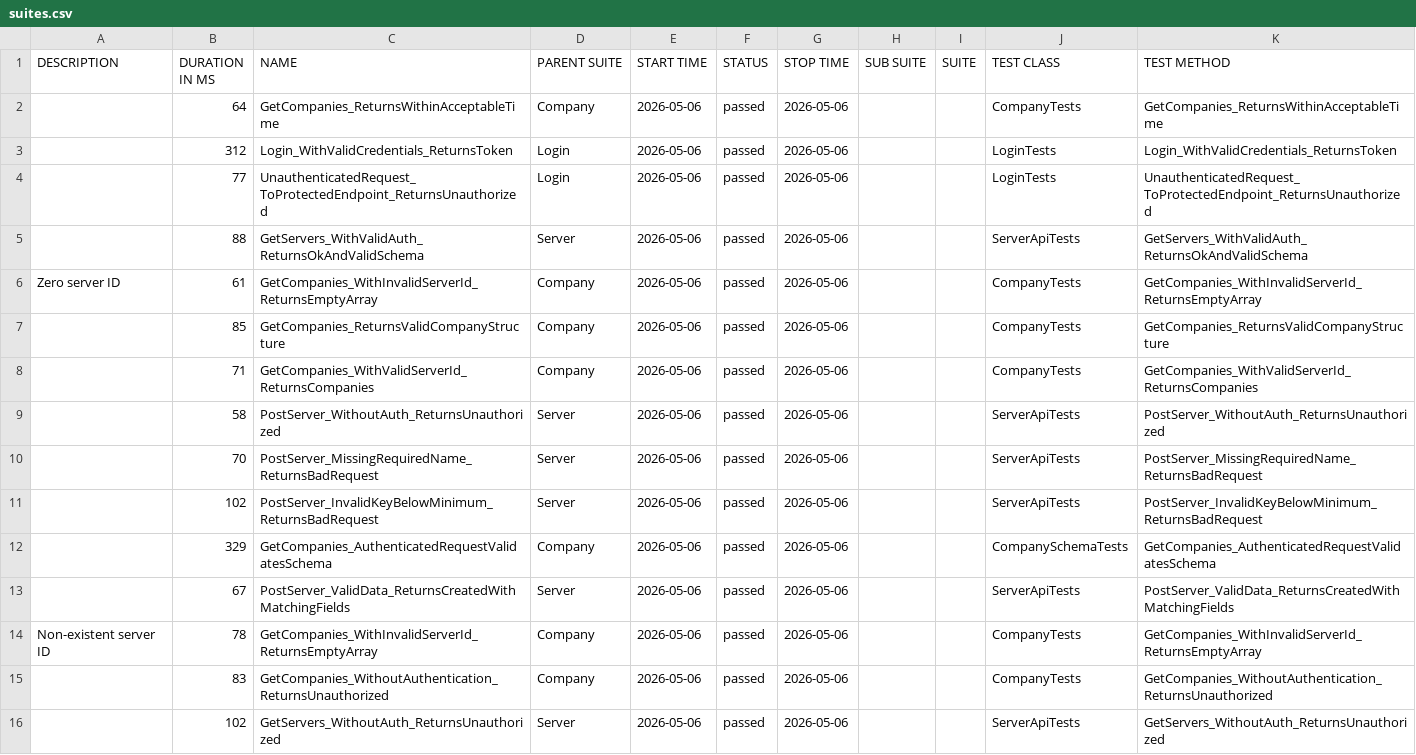
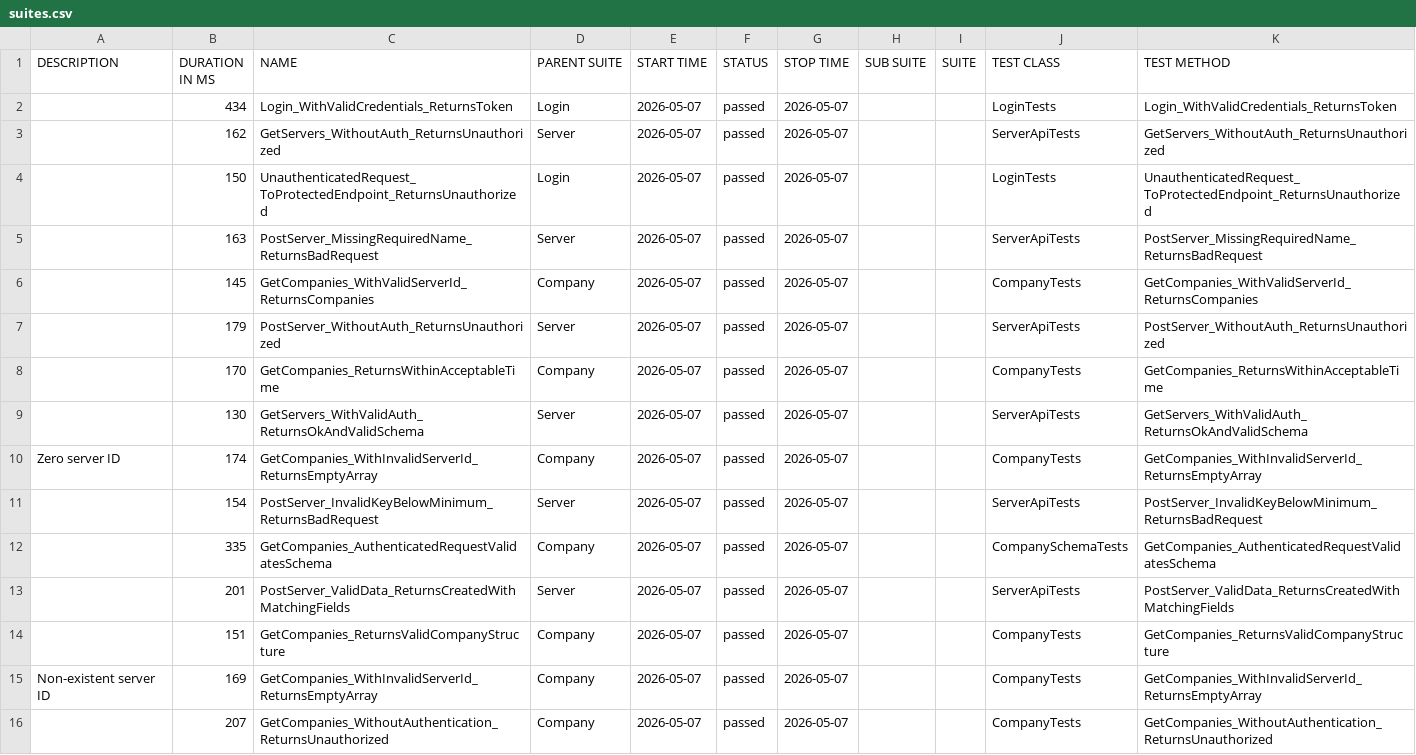
Before and after one commit to effiziente1/API_Testing, a CSV file: data/suites.csv, drawn as a sheet.

```diff
--- a/data/suites.csv
+++ b/data/suites.csv
@@ -1,18 +1,18 @@
 "DESCRIPTION","DURATION IN MS","NAME","PARENT SUITE","START TIME","STATUS","STOP TIME","SUB SUITE","SUITE","TEST CLASS","TEST METHOD"
-"","64","GetCompanies_ReturnsWithinAcceptableTime","Company","2026-05-06","passed","2026-05-06","","","CompanyTests","GetCompanies_ReturnsWithinAcceptableTime"
-"","312","Login_WithValidCredentials_ReturnsToken","Login","2026-05-06","passed","2026-05-06","","","LoginTests","Login_WithValidCredentials_ReturnsToken"
-"","77","UnauthenticatedRequest_ToProtectedEndpoint_ReturnsUnauthorized","Login","2026-05-06","passed","2026-05-06","","","LoginTests","UnauthenticatedRequest_ToProtectedEndpoint_ReturnsUnauthorized"
-"","88","GetServers_WithValidAuth_ReturnsOkAndValidSchema","Server","2026-05-06","passed","2026-05-06","","","ServerApiTests","GetServers_WithValidAuth_ReturnsOkAndValidSchema"
-"Zero server ID
-","61","GetCompanies_WithInvalidServerId_ReturnsEmptyArray","Company","2026-05-06","passed","2026-05-06","","","CompanyTests","GetCompanies_WithInvalidServerId_ReturnsEmptyArray"
-"","85","GetCompanies_ReturnsValidCompanyStructure","Company","2026-05-06","passed","2026-05-06","","","CompanyTests","GetCompanies_ReturnsValidCompanyStructure"
-"","71","GetCompanies_WithValidServerId_ReturnsCompanies","Company","2026-05-06","passed","2026-05-06","","","CompanyTests","GetCompanies_WithValidServerId_ReturnsCompanies"
-"","58","PostServer_WithoutAuth_ReturnsUnauthorized","Server","2026-05-06","passed","2026-05-06","","","ServerApiTests","PostServer_WithoutAuth_ReturnsUnauthorized"
-"","70","PostServer_MissingRequiredName_ReturnsBadRequest","Server","2026-05-06","passed","2026-05-06","","","ServerApiTests","PostServer_MissingRequiredName_ReturnsBadRequest"
-"","102","PostServer_InvalidKeyBelowMinimum_ReturnsBadRequest","Server","2026-05-06","passed","2026-05-06","","","ServerApiTests","PostServer_InvalidKeyBelowMinimum_ReturnsBadRequest"
-"","329","GetCompanies_AuthenticatedRequestValidatesSchema","Company","2026-05-06","passed","2026-05-06","","","CompanySchemaTests","GetCompanies_AuthenticatedRequestValidatesSchema"
-"","67","PostServer_ValidData_ReturnsCreatedWithMatchingFields","Server","2026-05-06","passed","2026-05-06","","","ServerApiTests","PostServer_ValidData_ReturnsCreatedWithMatchingFields"
-"Non-existent server ID
-","78","GetCompanies_WithInvalidServerId_ReturnsEmptyArray","Company","2026-05-06","passed","2026-05-06","","","CompanyTests","GetCompanies_WithInvalidServerId_ReturnsEmptyArray"
-"","83","GetCompanies_WithoutAuthentication_ReturnsUnauthorized","Company","2026-05-06","passed","2026-05-06","","","CompanyTests","GetCompanies_WithoutAuthentication_ReturnsUnauthorized"
-"","102","GetServers_WithoutAuth_ReturnsUnauthorized","Server","2026-05-06","passed","2026-05-06","","","ServerApiTests","GetServers_WithoutAuth_ReturnsUnauthorized"
+"","434","Login_WithValidCredentials_ReturnsToken","Login","2026-05-07","passed","2026-05-07","","","LoginTests","Login_WithValidCredentials_ReturnsToken"
+"","162","GetServers_WithoutAuth_ReturnsUnauthorized","Server","2026-05-07","passed","2026-05-07","","","ServerApiTests","GetServers_WithoutAuth_ReturnsUnauthorized"
+"","150","UnauthenticatedRequest_ToProtectedEndpoint_ReturnsUnauthorized","Login","2026-05-07","passed","2026-05-07","","","LoginTests","UnauthenticatedRequest_ToProtectedEndpoint_ReturnsUnauthorized"
+"","163","PostServer_MissingRequiredName_ReturnsBadRequest","Server","2026-05-07","passed","2026-05-07","","","ServerApiTests","PostServer_MissingRequiredName_ReturnsBadRequest"
+"","145","GetCompanies_WithValidServerId_ReturnsCompanies","Company","2026-05-07","passed","2026-05-07","","","CompanyTests","GetCompanies_WithValidServerId_ReturnsCompanies"
+"","179","PostServer_WithoutAuth_ReturnsUnauthorized","Server","2026-05-07","passed","2026-05-07","","","ServerApiTests","PostServer_WithoutAuth_ReturnsUnauthorized"
+"","170","GetCompanies_ReturnsWithinAcceptableTime","Company","2026-05-07","passed","2026-05-07","","","CompanyTests","GetCompanies_ReturnsWithinAcceptableTime"
+"","130","GetServers_WithValidAuth_ReturnsOkAndValidSchema","Server","2026-05-07","passed","2026-05-07","","","ServerApiTests","GetServers_WithValidAuth_ReturnsOkAndValidSchema"
+"Zero server ID
+","174","GetCompanies_WithInvalidServerId_ReturnsEmptyArray","Company","2026-05-07","passed","2026-05-07","","","CompanyTests","GetCompanies_WithInvalidServerId_ReturnsEmptyArray"
+"","154","PostServer_InvalidKeyBelowMinimum_ReturnsBadRequest","Server","2026-05-07","passed","2026-05-07","","","ServerApiTests","PostServer_InvalidKeyBelowMinimum_ReturnsBadRequest"
+"","335","GetCompanies_AuthenticatedRequestValidatesSchema","Company","2026-05-07","passed","2026-05-07","","","CompanySchemaTests","GetCompanies_AuthenticatedRequestValidatesSchema"
+"","201","PostServer_ValidData_ReturnsCreatedWithMatchingFields","Server","2026-05-07","passed","2026-05-07","","","ServerApiTests","PostServer_ValidData_ReturnsCreatedWithMatchingFields"
+"","151","GetCompanies_ReturnsValidCompanyStructure","Company","2026-05-07","passed","2026-05-07","","","CompanyTests","GetCompanies_ReturnsValidCompanyStructure"
+"Non-existent server ID
+","169","GetCompanies_WithInvalidServerId_ReturnsEmptyArray","Company","2026-05-07","passed","2026-05-07","","","CompanyTests","GetCompanies_WithInvalidServerId_ReturnsEmptyArray"
+"","207","GetCompanies_WithoutAuthentication_ReturnsUnauthorized","Company","2026-05-07","passed","2026-05-07","","","CompanyTests","GetCompanies_WithoutAuthentication_ReturnsUnauthorized"
```
Also changed, not shown: 33 other files.
